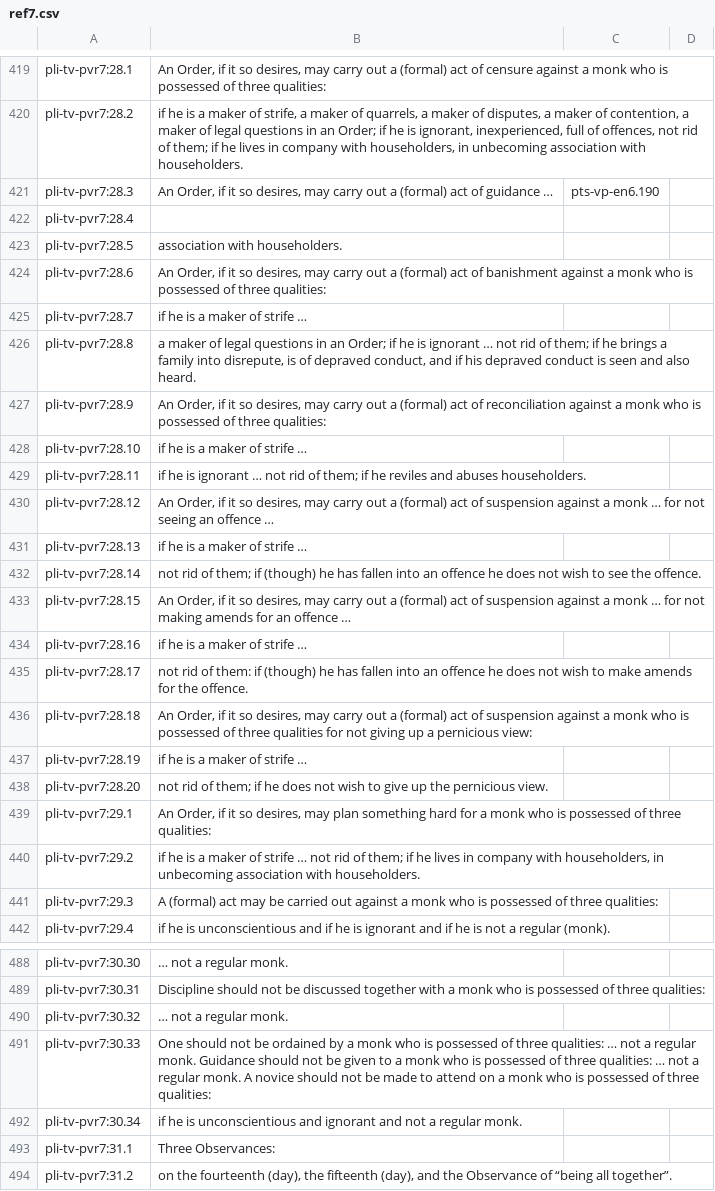
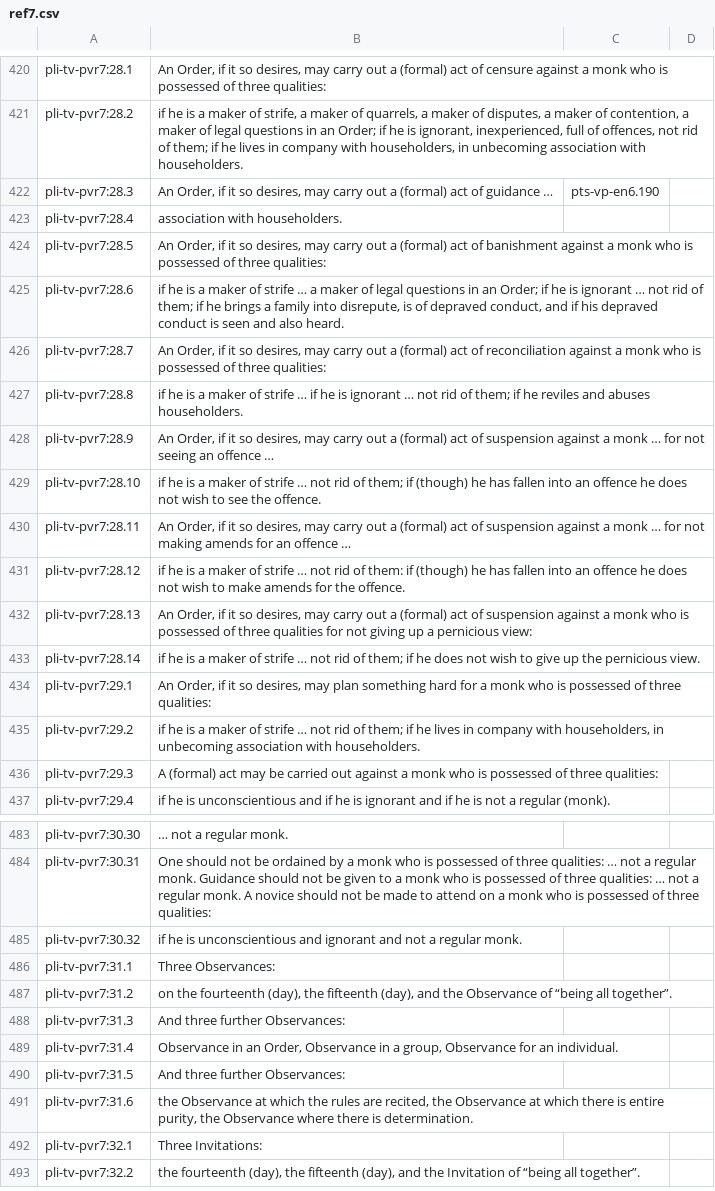
Before and after one commit to mtnadi/suttacentral-scripts, a CSV file: daff-fun/ref7.csv, drawn as a sheet; only a part is shown, gaps mark what is left out; the shorter side is filled out with more unchanged rows; removed rows and columns are numbered as before the commit, all else as after; the diff covers the shown part only; the diff names each change by its address in the sheet, - before the commit and + after, or states it on an @@ line.

```diff
--- a/daff-fun/ref7.csv
+++ b/daff-fun/ref7.csv
-B423: (empty)
+B423: association with householders.
-B424: association with householders.
+B424: An Order, if it so desires, may carry out a (formal) act of banishment against a monk who is possessed of three qualities:
-B425: An Order, if it so desires, may carry out a (formal) act of banishment against a monk who is possessed of three qualities:
+B425: if he is a maker of strife … a maker of legal questions in an Order; if he is ignorant … not rid of them; if he brings a family into disrepute, is of depraved conduct, and if his depraved conduct is seen and also heard.
-B426: if he is a maker of strife …
+B426: An Order, if it so desires, may carry out a (formal) act of reconciliation against a monk who is possessed of three qualities:
-B427: a maker of legal questions in an Order; if he is ignorant … not rid of them; if he brings a family into disrepute, is of depraved conduct, and if his depraved conduct is seen and also heard.
+B427: if he is a maker of strife … if he is ignorant … not rid of them; if he reviles and abuses householders.
-B428: …act of reconciliation against a monk who is possessed of three qualities:
+B428: …act of suspension against a monk … for not seeing an offence …
-B429: …strife …
+B429: …strife … not rid of them; if (though) he has fallen into an offence he does not wish to see the offence.
-B430: if he is ignorant … not rid of them; if he reviles and abuses householders.
+B430: An Order, if it so desires, may carry out a (formal) act of suspension against a monk … for not making amends for an offence …
-B431: An Order, if it so desires, may carry out a (formal) act of suspension against a monk … for not seeing an offence …
+B431: if he is a maker of strife … not rid of them: if (though) he has fallen into an offence he does not wish to make amends for the offence.
-B432: if he is a maker of strife …
+B432: An Order, if it so desires, may carry out a (formal) act of suspension against a monk who is possessed of three qualities for not giving up a pernicious view:
-B433: not rid of them; if (though) he has fallen into an offence he does not wish to see the offence.
+B433: if he is a maker of strife … not rid of them; if he does not wish to give up the pernicious view.
-row 433: pli-tv-pvr7:28.15 | An Order, if it so desires, may carry out a (formal) act of suspension against a monk … for not making amends for an offence …
-row 434: pli-tv-pvr7:28.16 | if he is a maker of strife …
-row 435: pli-tv-pvr7:28.17 | not rid of them: if (though) he has fallen into an offence he does not wish to make amends for the offence.
-row 436: pli-tv-pvr7:28.18 | An Order, if it so desires, may carry out a (formal) act of suspension against a monk who is possessed of three qualities for not giving up a pernicious view:
-row 437: pli-tv-pvr7:28.19 | if he is a maker of strife …
-row 438: pli-tv-pvr7:28.20 | not rid of them; if he does not wish to give up the pernicious view.
-B484: Discipline should not be discussed together with a monk…
+B484: One should not be ordained by a monk who is possessed of three qualities: … not a regular monk. Guidance should not be given to a monk who is possessed of three qualities: … not a regular monk. A novice should not be made to attend on a monk…
-B485: … not a regular monk.
+B485: if he is unconscientious and ignorant and not a regular monk.
-row 491: pli-tv-pvr7:30.33 | One should not be ordained by a monk who is possessed of three qualities: … not a regular monk. Guidance should not be given to a monk who is possessed of three qualities: … not a regular monk. A novice should not be made to attend on a monk who is possessed of three qualities:
-row 492: pli-tv-pvr7:30.34 | if he is unconscientious and ignorant and not a regular monk.
```
Also changed, not shown: 7 added rows, 22 removed rows and 85 edited cells elsewhere in this file.
